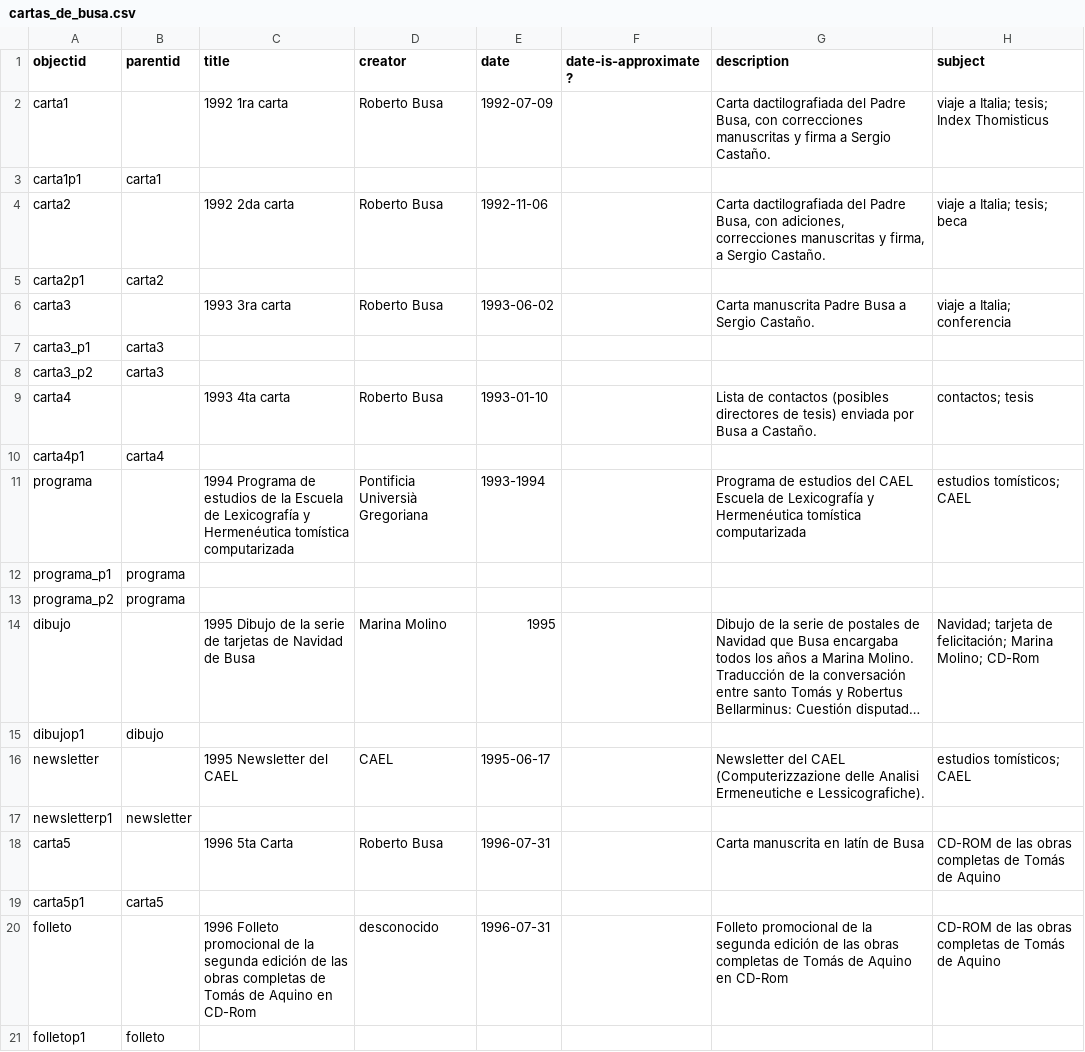
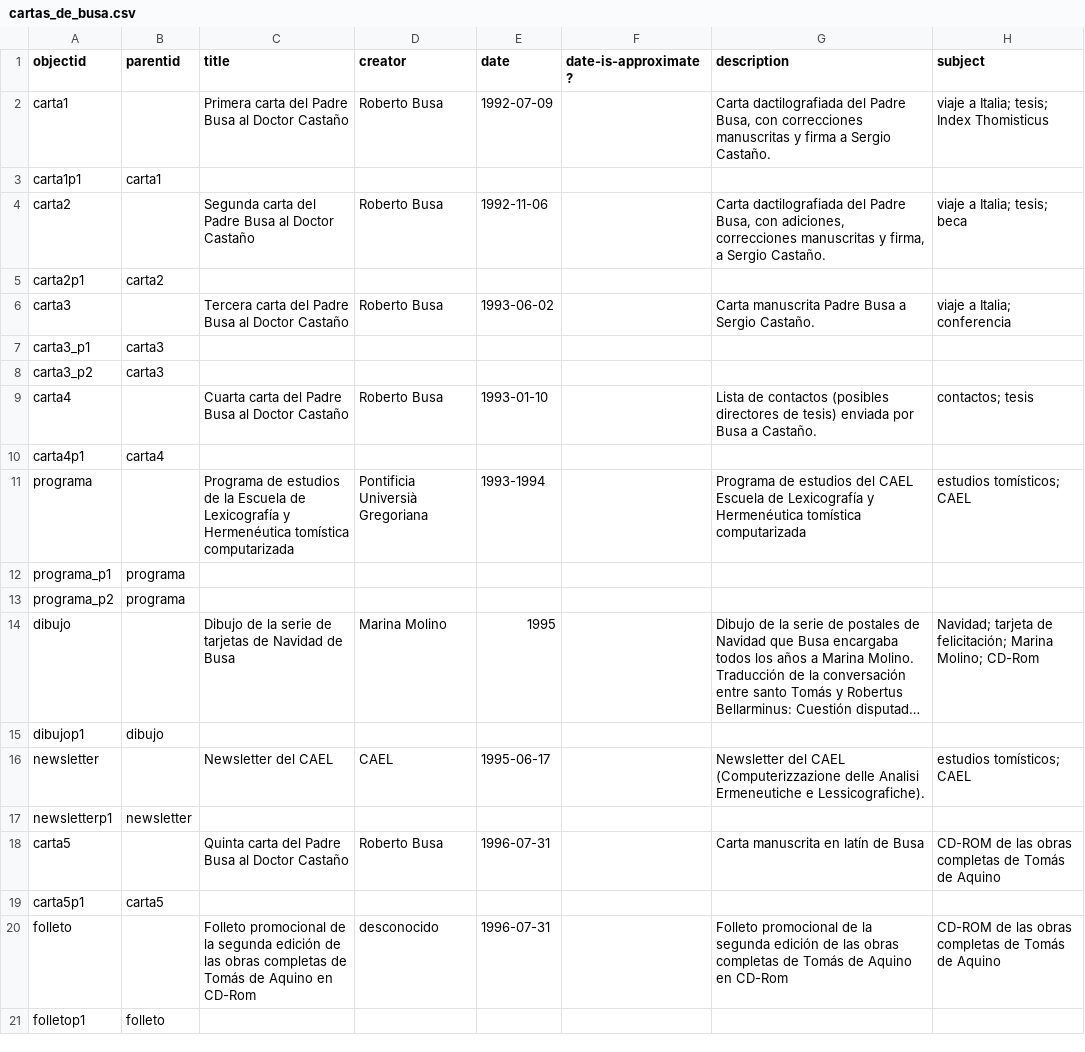
Before and after one commit to hdlabconicet/cartas_busa, a CSV file: _data/cartas_de_busa.csv, drawn as a sheet; only a part is shown; long unchanged cells end in …; the diff names each change by its address in the sheet, - before the commit and + after, or states it on an @@ line.

```diff
--- a/_data/cartas_de_busa.csv
+++ b/_data/cartas_de_busa.csv
-C2 (title): 1992 1ra carta
+C2 (title): Primera carta del Padre Busa al Doctor Castaño
-C4 (title): 1992 2da carta
+C4 (title): Segunda carta del Padre Busa al Doctor Castaño
-C6 (title): 1993 3ra carta
+C6 (title): Tercera carta del Padre Busa al Doctor Castaño
-C9 (title): 1993 4ta carta
+C9 (title): Cuarta carta del Padre Busa al Doctor Castaño
-C11 (title): 1994 Programa de…
+C11 (title): Programa de…
-C14 (title): 1995 Dibujo de…
+C14 (title): Dibujo de…
-C16 (title): 1995 Newsletter del CAEL
+C16 (title): Newsletter del CAEL
-C18 (title): 1996 5ta Carta
+C18 (title): Quinta carta del Padre Busa al Doctor Castaño
-C20 (title): 1996 Folleto promocional…
+C20 (title): Folleto promocional…
```
Also changed, not shown: 6 other files.
